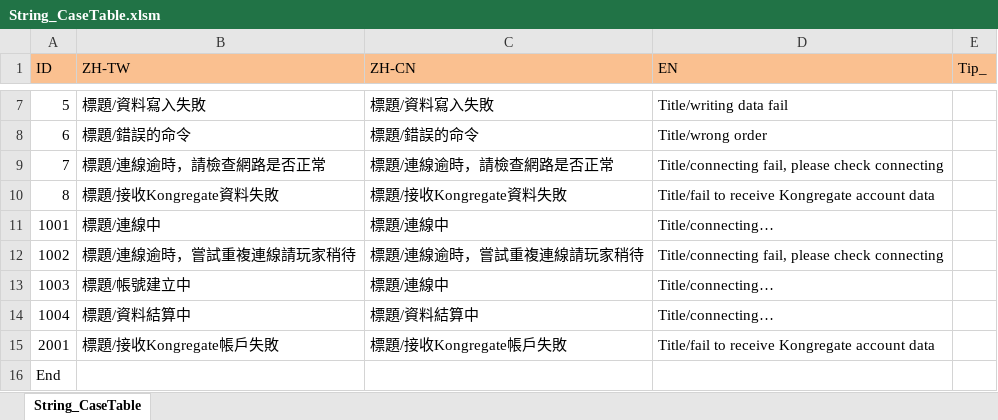
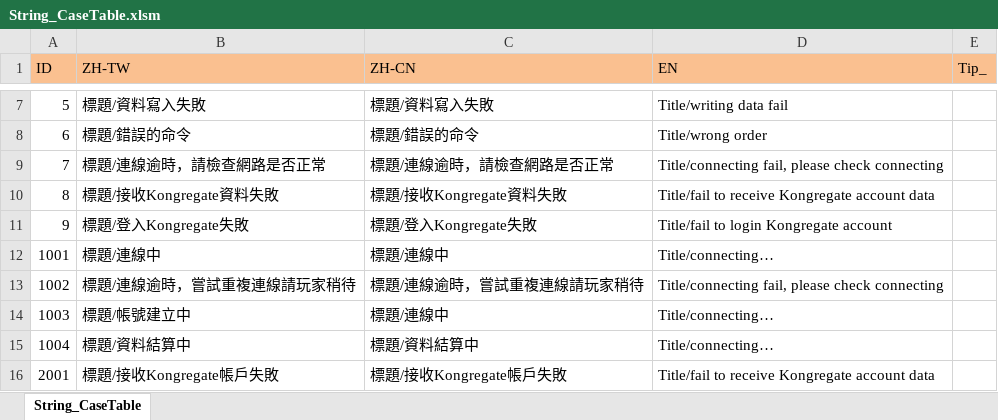
Before and after one commit to scozirge/30sHero, an Excel workbook: 30SecHero/Designer/String_CaseTable.xlsm, sheet String_CaseTable, drawn as a sheet; only a part is shown, gaps mark what is left out; the shorter side is filled out with more unchanged rows; values as stored, in another font and other column widths than the file's, no borders; the diff names each change by its address in the sheet, - before the commit and + after, or states it on an @@ line.

```diff
--- a/30SecHero/Designer/String_CaseTable.xlsm (sheet String_CaseTable)
+++ b/30SecHero/Designer/String_CaseTable.xlsm (sheet String_CaseTable)
+row 11: 9 | 標題/登入Kongregate失敗 | 標題/登入Kongregate失敗 | Title/fail to login Kongregate account
```
Also changed, not shown: 30SecHero/Designer/CaseTable.xlsm, 7 other files.
